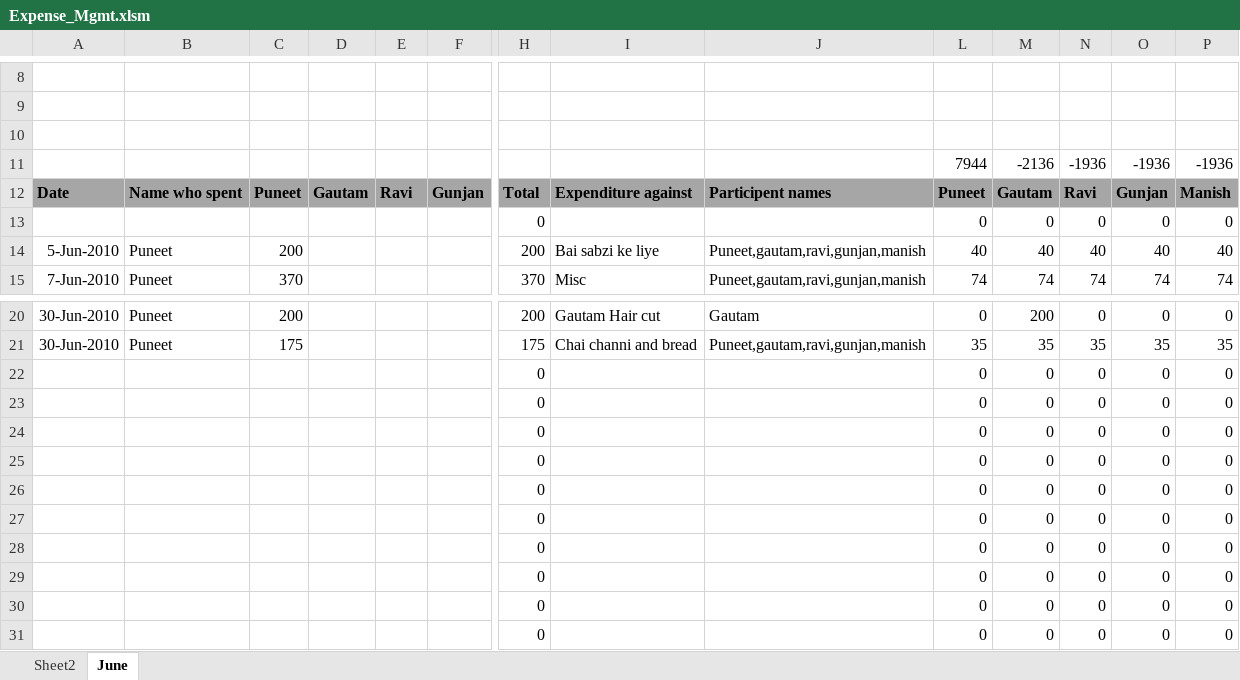
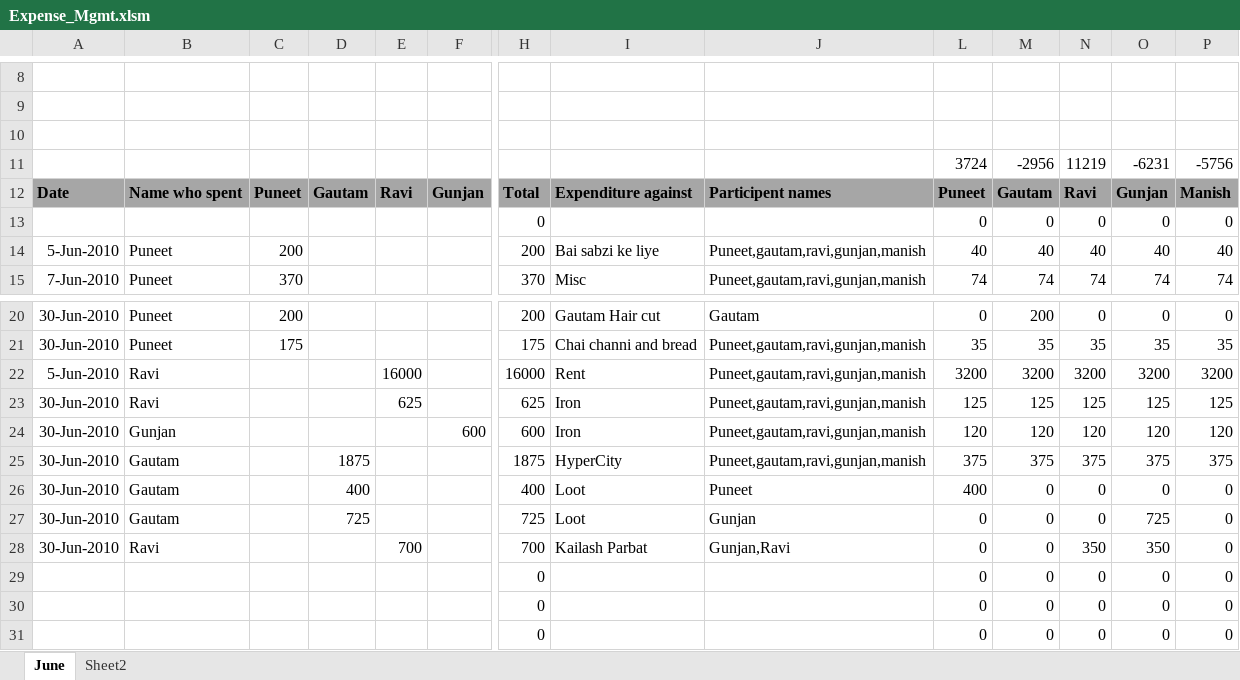
Before and after one commit to ravishahprojects/2drace, an Excel workbook: Expense_Mgmt.xlsm, sheet June, drawn as a sheet; only a part is shown, gaps mark what is left out; values as stored, in another font and other column widths than the file's, no borders; removed rows and columns are numbered as before the commit, all else as after; rows hold the shown columns only; the diff names each change by its address in the sheet, - before the commit and + after, or states it on an @@ line.

Commit message:
Entries added for June for Ravi, Gautam n Gunjan

```diff
--- a/Expense_Mgmt.xlsm (sheet June)
+++ b/Expense_Mgmt.xlsm (sheet June)
@@ sheet tab order changed: June | Sheet2 @@
-row 11:  |  |  |  |  |  |  |  |  | 7944 | -2136 | -1936 | -1936 | -1936
+row 11:  |  |  |  |  |  |  |  |  | 3724 | -2956 | 11219 | -6231 | -5756
-row 22:  |  |  |  |  |  | 0 |  |  | 0 | 0 | 0 | 0 | 0
-row 23:  |  |  |  |  |  | 0 |  |  | 0 | 0 | 0 | 0 | 0
-row 24:  |  |  |  |  |  | 0 |  |  | 0 | 0 | 0 | 0 | 0
-row 25:  |  |  |  |  |  | 0 |  |  | 0 | 0 | 0 | 0 | 0
-row 26:  |  |  |  |  |  | 0 |  |  | 0 | 0 | 0 | 0 | 0
-row 27:  |  |  |  |  |  | 0 |  |  | 0 | 0 | 0 | 0 | 0
-row 28:  |  |  |  |  |  | 0 |  |  | 0 | 0 | 0 | 0 | 0
+row 22: 5-Jun-2010 | Ravi |  |  | 16000 |  | 16000 | Rent | Puneet,gautam,ravi,gunjan,manish | 3200 | 3200 | 3200 | 3200 | 3200
+row 23: 30-Jun-2010 | Ravi |  |  | 625 |  | 625 | Iron | Puneet,gautam,ravi,gunjan,manish | 125 | 125 | 125 | 125 | 125
+row 24: 30-Jun-2010 | Gunjan |  |  |  | 600 | 600 | Iron | Puneet,gautam,ravi,gunjan,manish | 120 | 120 | 120 | 120 | 120
+row 25: 30-Jun-2010 | Gautam |  | 1875 |  |  | 1875 | HyperCity | Puneet,gautam,ravi,gunjan,manish | 375 | 375 | 375 | 375 | 375
+row 26: 30-Jun-2010 | Gautam |  | 400 |  |  | 400 | Loot | Puneet | 400 | 0 | 0 | 0 | 0
+row 27: 30-Jun-2010 | Gautam |  | 725 |  |  | 725 | Loot | Gunjan | 0 | 0 | 0 | 725 | 0
+row 28: 30-Jun-2010 | Ravi |  |  | 700 |  | 700 | Kailash Parbat | Gunjan,Ravi | 0 | 0 | 350 | 350 | 0
```
Also changed, not shown: sheet Sheet2, hidden cells, charts or pictures.
